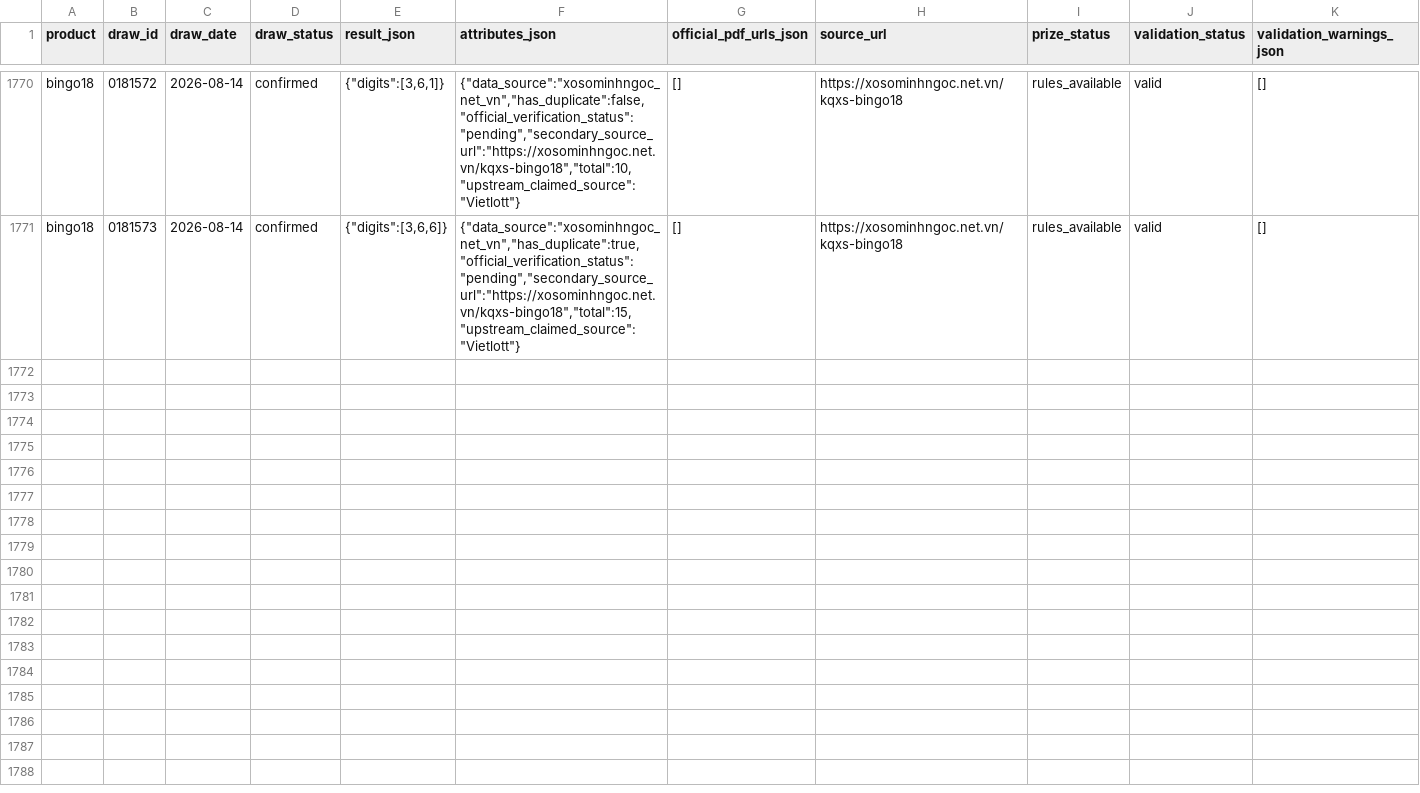
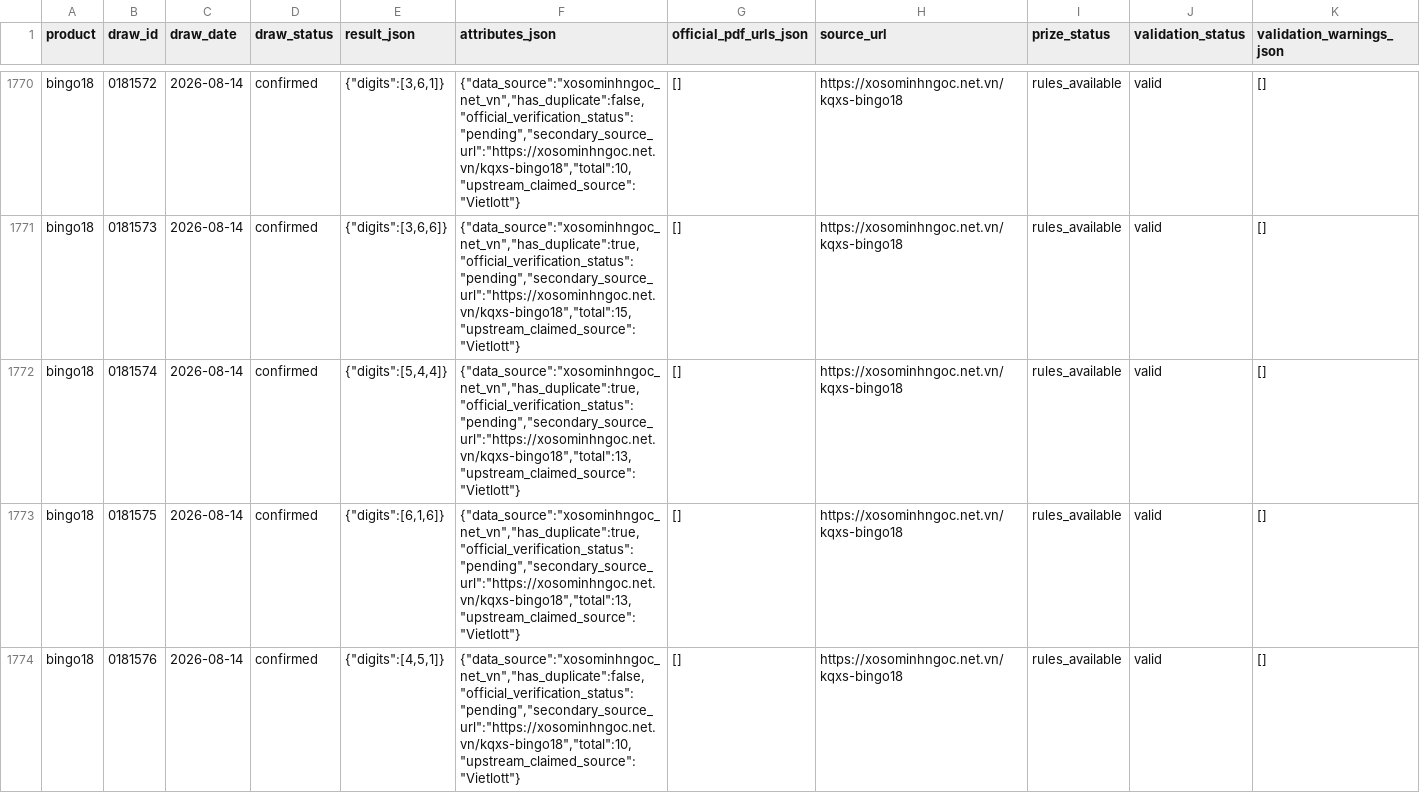
Before and after one commit to NhanAZ-Data/vietlott-research, a CSV file: datasets/draws/bingo18/2026-08.csv, drawn as a sheet; only a part is shown, gaps mark what is left out; rows hold the shown columns only; the diff covers the shown part only; the diff names each change by its address in the sheet, - before the commit and + after, or states it on an @@ line.

```diff
--- a/datasets/draws/bingo18/2026-08.csv
+++ b/datasets/draws/bingo18/2026-08.csv
+row 1772: bingo18 | 0181574 | 2026-08-14 | confirmed | {"digits":[5,4,4]} | {"data_source":"xosominhngoc_net_vn","has_duplicate":true,"official_verification_status":"pending","secondary_source_url":"https://xosominhngoc.net.vn/kqxs-bingo18","total":13,"upstream_claimed_source":"Vietlott"} | [] | https://xosominhngoc.net.vn/kqxs-bingo18 | rules_available | valid | []
+row 1773: bingo18 | 0181575 | 2026-08-14 | confirmed | {"digits":[6,1,6]} | {"data_source":"xosominhngoc_net_vn","has_duplicate":true,"official_verification_status":"pending","secondary_source_url":"https://xosominhngoc.net.vn/kqxs-bingo18","total":13,"upstream_claimed_source":"Vietlott"} | [] | https://xosominhngoc.net.vn/kqxs-bingo18 | rules_available | valid | []
+row 1774: bingo18 | 0181576 | 2026-08-14 | confirmed | {"digits":[4,5,1]} | {"data_source":"xosominhngoc_net_vn","has_duplicate":false,"official_verification_status":"pending","secondary_source_url":"https://xosominhngoc.net.vn/kqxs-bingo18","total":10,"upstream_claimed_source":"Vietlott"} | [] | https://xosominhngoc.net.vn/kqxs-bingo18 | rules_available | valid | []
```
Also changed, not shown: 8 added rows elsewhere in this file, datasets/draws/keno/2026-08.csv, 3 other files.
